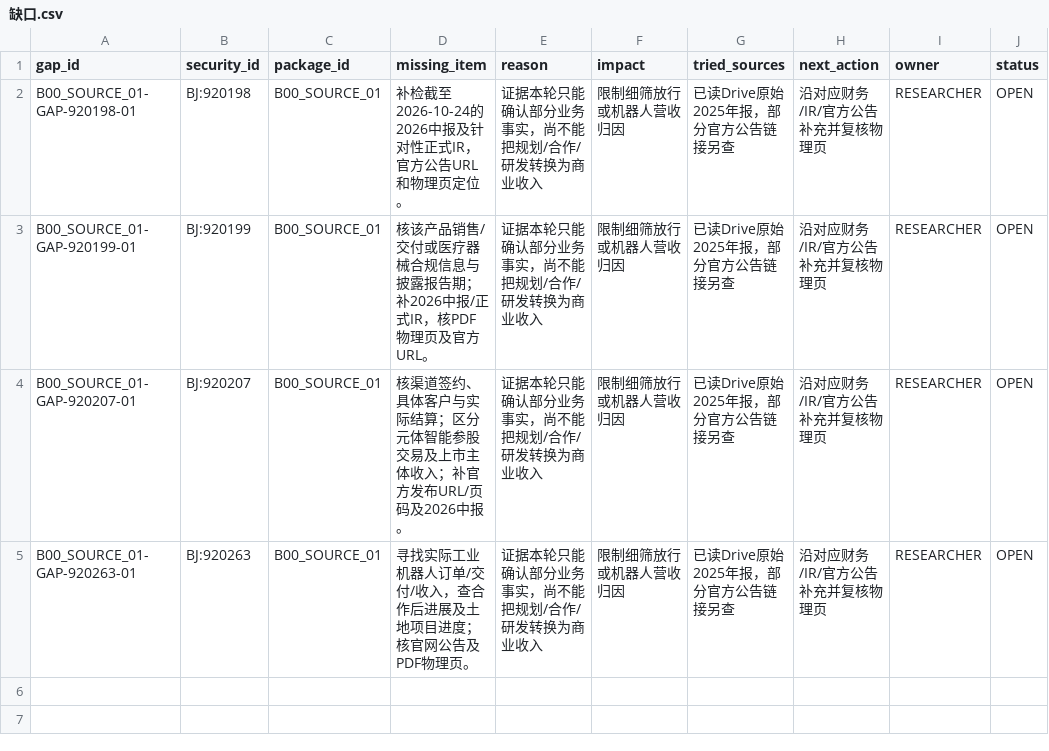
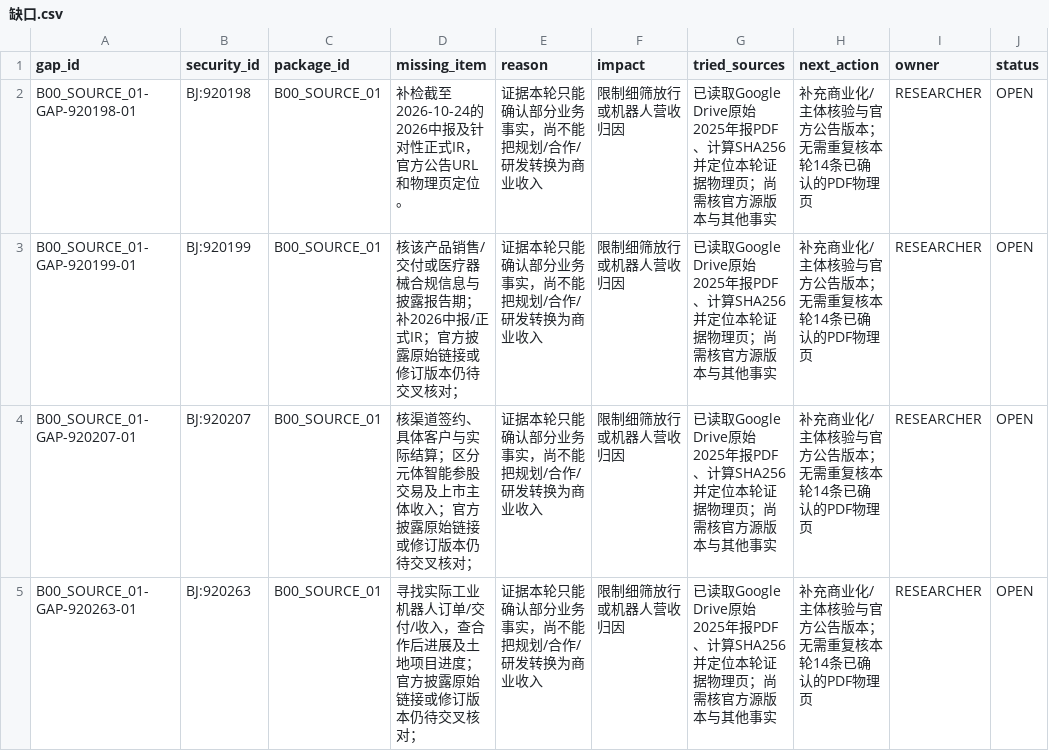
Before and after one commit to qiangzhuangmeili-ui/robotics-inflection-research, a CSV file: packages/B00_SOURCE_01/results/缺口.csv, drawn as a sheet.

Commit message:
B00页码核验交接更新，C00校准包状态转待验收

```diff
--- a/packages/B00_SOURCE_01/results/缺口.csv
+++ b/packages/B00_SOURCE_01/results/缺口.csv
@@ -1,5 +1,5 @@
 gap_id,security_id,package_id,missing_item,reason,impact,tried_sources,next_action,owner,status
-B00_SOURCE_01-GAP-920198-01,BJ:920198,B00_SOURCE_01,补检截至2026-10-24的2026中报及针对性正式IR，官方公告URL和物理页定位。,证据本轮只能确认部分业务事实，尚不能把规划/合作/研发转换为商业收入,限制细筛放行或机器人营收归因,已读Drive原始2025年报，部分官方公告链接另查,沿对应财务/IR/官方公告补充并复核物理页,RESEARCHER,OPEN
-B00_SOURCE_01-GAP-920199-01,BJ:920199,B00_SOURCE_01,核该产品销售/交付或医疗器械合规信息与披露报告期；补2026中报/正式IR，核PDF物理页及官方URL。,证据本轮只能确认部分业务事实，尚不能把规划/合作/研发转换为商业收入,限制细筛放行或机器人营收归因,已读Drive原始2025年报，部分官方公告链接另查,沿对应财务/IR/官方公告补充并复核物理页,RESEARCHER,OPEN
-B00_SOURCE_01-GAP-920207-01,BJ:920207,B00_SOURCE_01,核渠道签约、具体客户与实际结算；区分元体智能参股交易及上市主体收入；补官方发布URL/页码及2026中报。,证据本轮只能确认部分业务事实，尚不能把规划/合作/研发转换为商业收入,限制细筛放行或机器人营收归因,已读Drive原始2025年报，部分官方公告链接另查,沿对应财务/IR/官方公告补充并复核物理页,RESEARCHER,OPEN
-B00_SOURCE_01-GAP-920263-01,BJ:920263,B00_SOURCE_01,寻找实际工业机器人订单/交付/收入，查合作后进展及土地项目进度；核官网公告及PDF物理页。,证据本轮只能确认部分业务事实，尚不能把规划/合作/研发转换为商业收入,限制细筛放行或机器人营收归因,已读Drive原始2025年报，部分官方公告链接另查,沿对应财务/IR/官方公告补充并复核物理页,RESEARCHER,OPEN
+B00_SOURCE_01-GAP-920198-01,BJ:920198,B00_SOURCE_01,补检截至2026-10-24的2026中报及针对性正式IR，官方公告URL和物理页定位。,证据本轮只能确认部分业务事实，尚不能把规划/合作/研发转换为商业收入,限制细筛放行或机器人营收归因,已读取Google Drive原始2025年报PDF、计算SHA256并定位本轮证据物理页；尚需核官方源版本与其他事实,补充商业化/主体核验与官方公告版本；无需重复核本轮14条已确认的PDF物理页,RESEARCHER,OPEN
+B00_SOURCE_01-GAP-920199-01,BJ:920199,B00_SOURCE_01,核该产品销售/交付或医疗器械合规信息与披露报告期；补2026中报/正式IR；官方披露原始链接或修订版本仍待交叉核对；,证据本轮只能确认部分业务事实，尚不能把规划/合作/研发转换为商业收入,限制细筛放行或机器人营收归因,已读取Google Drive原始2025年报PDF、计算SHA256并定位本轮证据物理页；尚需核官方源版本与其他事实,补充商业化/主体核验与官方公告版本；无需重复核本轮14条已确认的PDF物理页,RESEARCHER,OPEN
+B00_SOURCE_01-GAP-920207-01,BJ:920207,B00_SOURCE_01,核渠道签约、具体客户与实际结算；区分元体智能参股交易及上市主体收入；官方披露原始链接或修订版本仍待交叉核对；,证据本轮只能确认部分业务事实，尚不能把规划/合作/研发转换为商业收入,限制细筛放行或机器人营收归因,已读取Google Drive原始2025年报PDF、计算SHA256并定位本轮证据物理页；尚需核官方源版本与其他事实,补充商业化/主体核验与官方公告版本；无需重复核本轮14条已确认的PDF物理页,RESEARCHER,OPEN
+B00_SOURCE_01-GAP-920263-01,BJ:920263,B00_SOURCE_01,寻找实际工业机器人订单/交付/收入，查合作后进展及土地项目进度；官方披露原始链接或修订版本仍待交叉核对；,证据本轮只能确认部分业务事实，尚不能把规划/合作/研发转换为商业收入,限制细筛放行或机器人营收归因,已读取Google Drive原始2025年报PDF、计算SHA256并定位本轮证据物理页；尚需核官方源版本与其他事实,补充商业化/主体核验与官方公告版本；无需重复核本轮14条已确认的PDF物理页,RESEARCHER,OPEN
```
